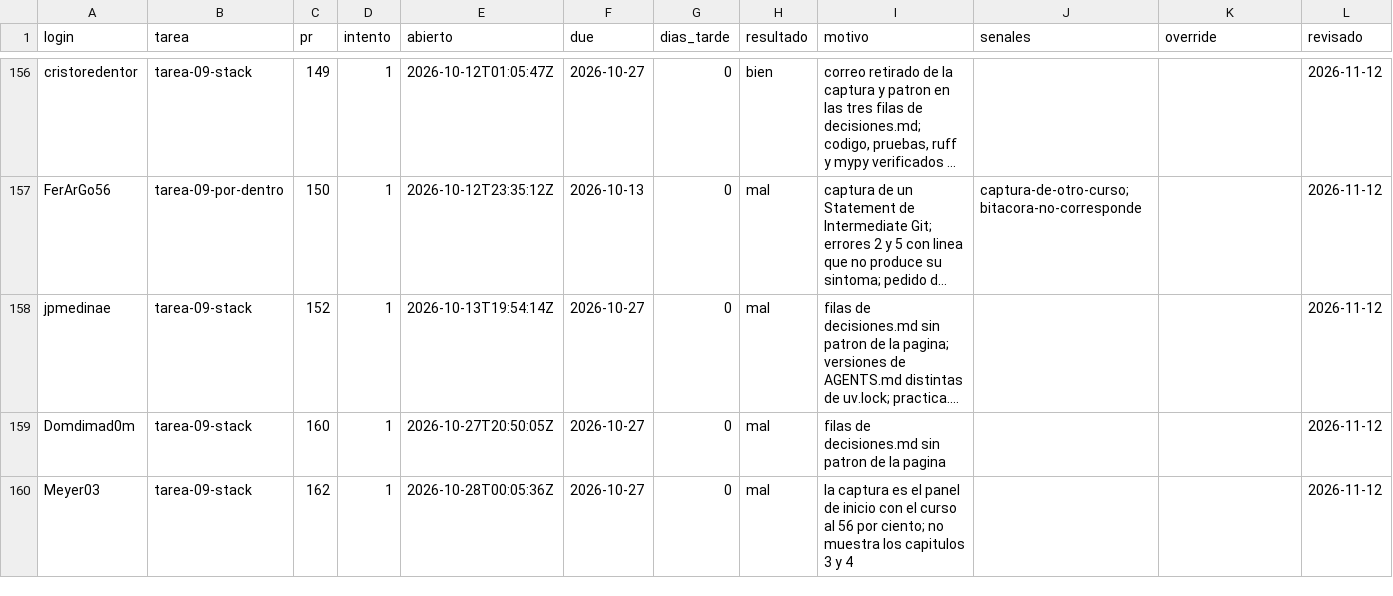
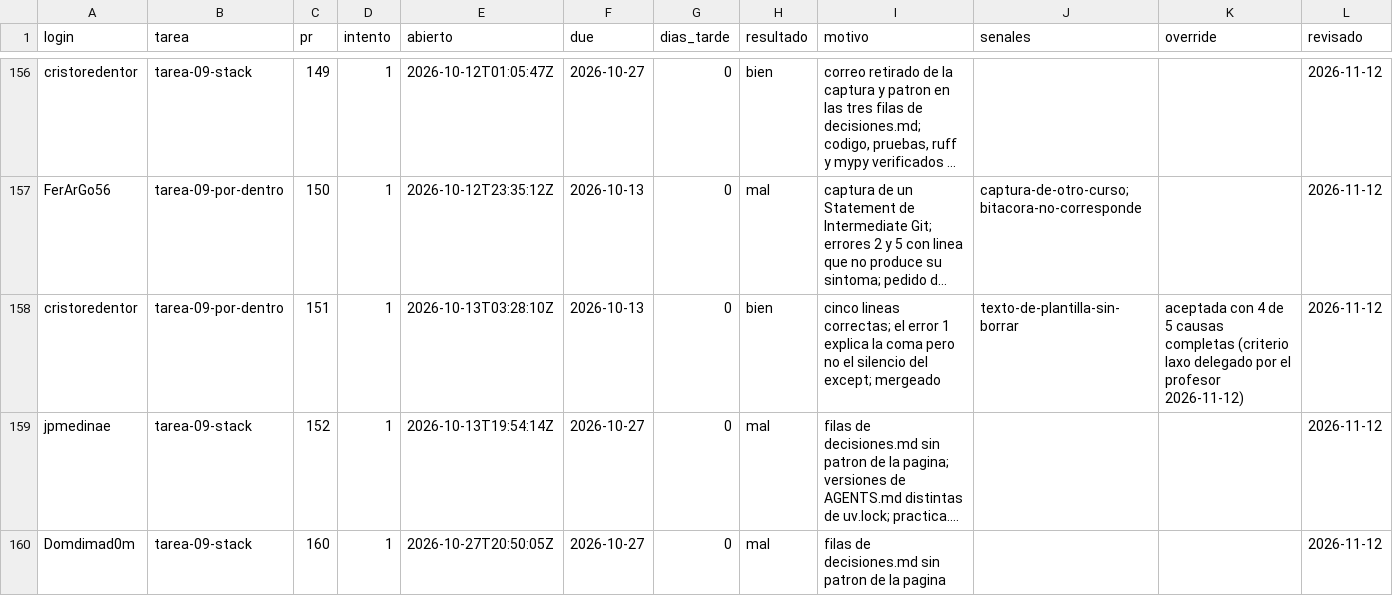
Before and after one commit to raya-lucaria/fdd_o26, a CSV file: registro.csv, drawn as a sheet; only a part is shown, gaps mark what is left out; the shorter side is filled out with more unchanged rows; long unchanged cells end in …; the diff names each change by its address in the sheet, - before the commit and + after, or states it on an @@ line.

Commit message:
registro: cristoredentor tarea-09-por-dentro #151 bien

```diff
--- a/registro.csv
+++ b/registro.csv
+row 158: cristoredentor | tarea-09-por-dentro | 151 | 1 | 2026-10-13T03:28:10Z | 2026-10-13 | 0 | bien | cinco lineas correctas; el error 1 explica la coma pero no el silencio del except; mergeado | texto-de-plantilla-sin-borrar | aceptada con 4 de 5 causas completas (criterio laxo delegado por el profesor 2026-11-12) | 2026-11-12
```
